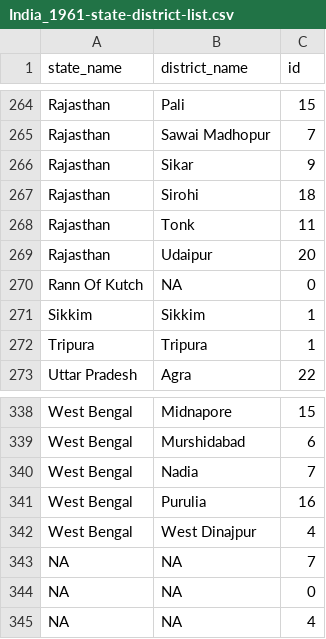
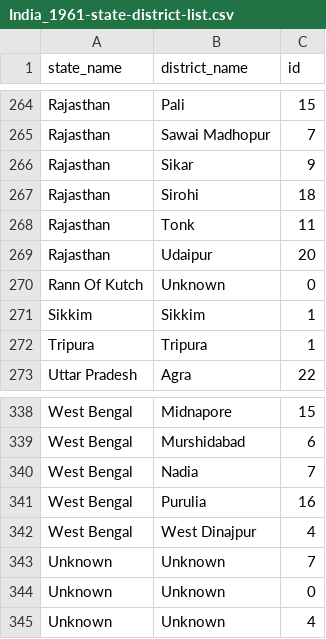
Before and after one commit to SharonDarla/bharatviz, a CSV file: public/India_1961-state-district-list.csv, drawn as a sheet; only a part is shown, gaps mark what is left out.

Commit message:
Update shapefiles; NA -> Unknown; Fix 2001 Delhi boundaries

```diff
--- a/public/India_1961-state-district-list.csv
+++ b/public/India_1961-state-district-list.csv
@@ -272,3 +272,3 @@
 "Rajasthan","Udaipur",20
-"Rann Of Kutch",NA,0
+"Rann Of Kutch","Unknown",0
 "Sikkim","Sikkim",1
@@ -345,4 +345,4 @@
 "West Bengal","West Dinajpur",4
-NA,NA,7
-NA,NA,0
-NA,NA,4
+"Unknown","Unknown",7
+"Unknown","Unknown",0
+"Unknown","Unknown",4
```
Also changed, not shown: public/India_1951-state-district-list.csv, public/India_2001-state-district-list.csv, 18 other files.
